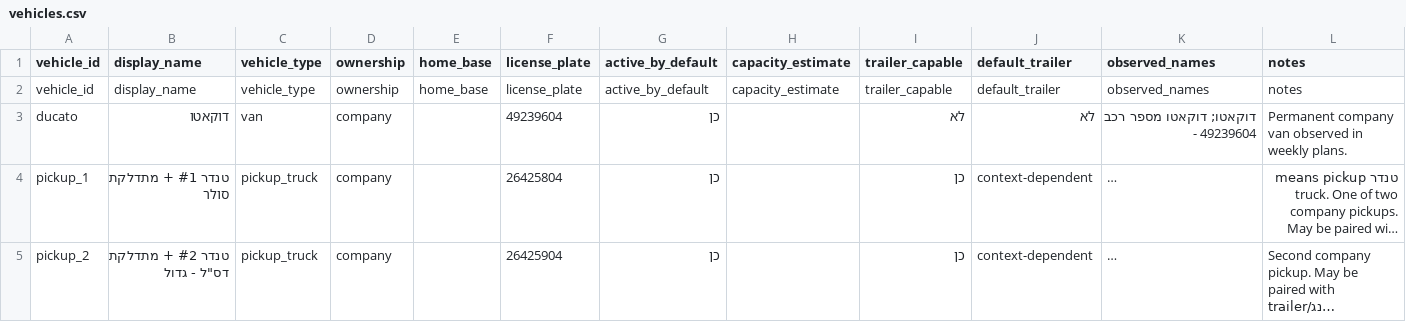
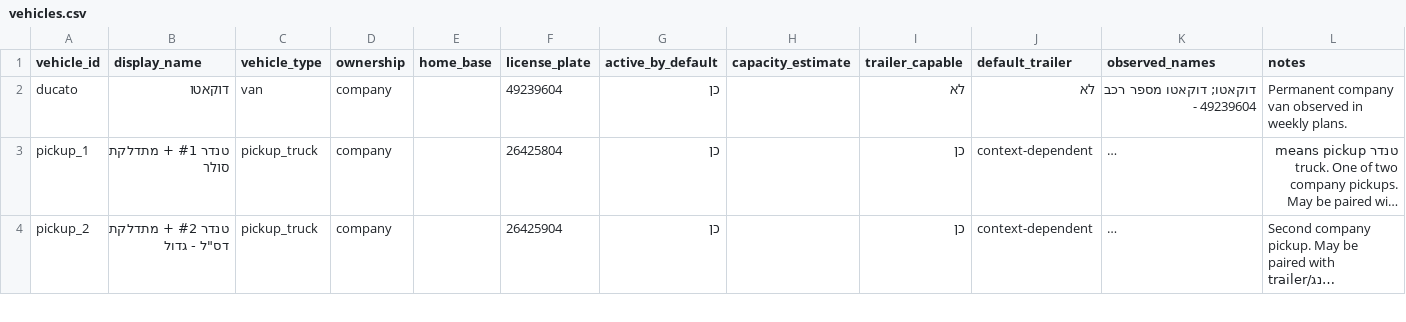
Before and after one commit to jacklewittes-commits/Codex-operations-agent, a CSV file: data/vehicles.csv, drawn as a sheet; only a part is shown; long unchanged cells end in …; the diff names each change by its address in the sheet, - before the commit and + after, or states it on an @@ line.

Commit message:
Fix vehicles CSV header after merge

```diff
--- a/data/vehicles.csv
+++ b/data/vehicles.csv
-row 2: vehicle_id | display_name | vehicle_type | ownership | home_base | license_plate | active_by_default | capacity_estimate | trailer_capable | default_trailer | observed_names | notes
```
